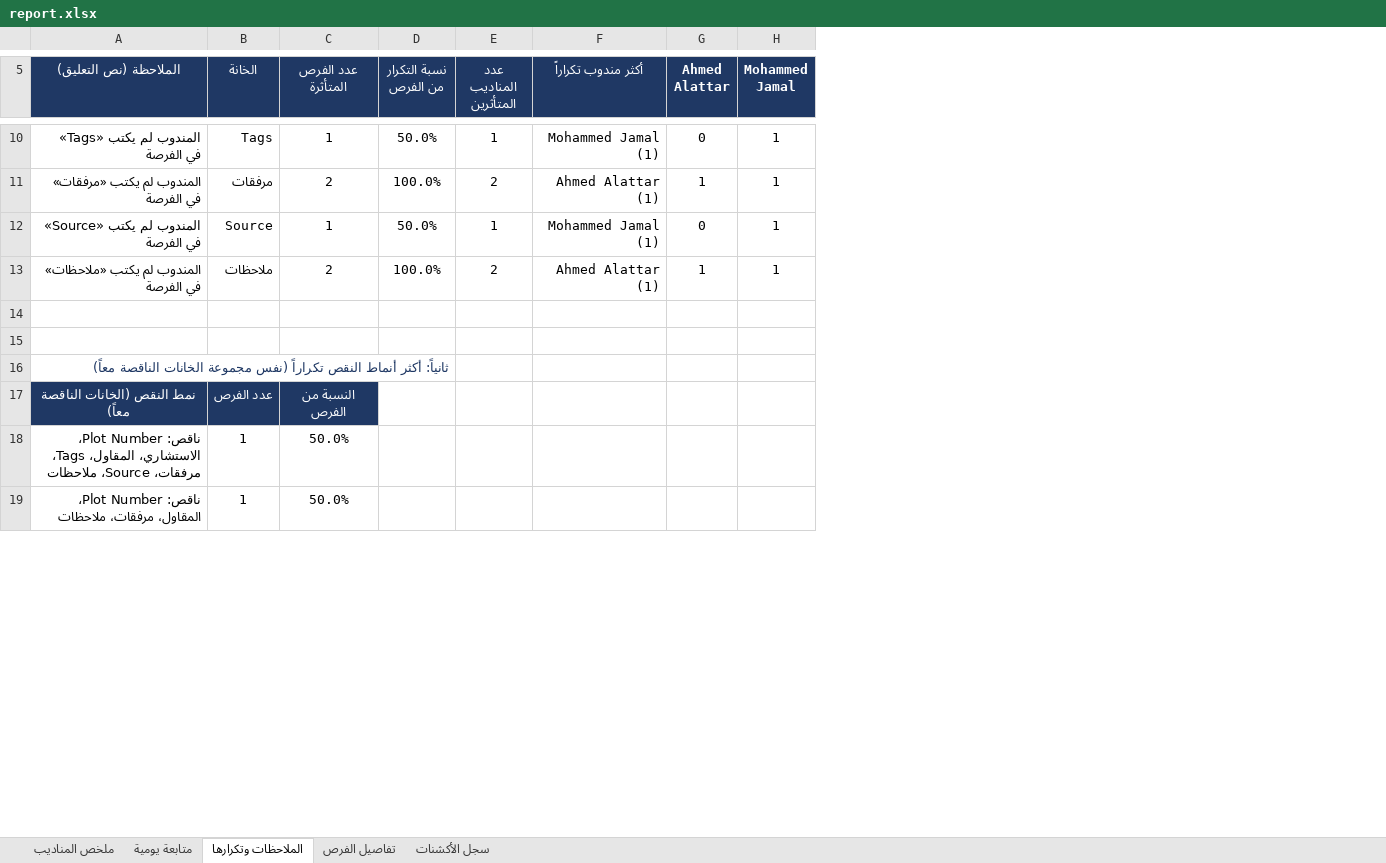
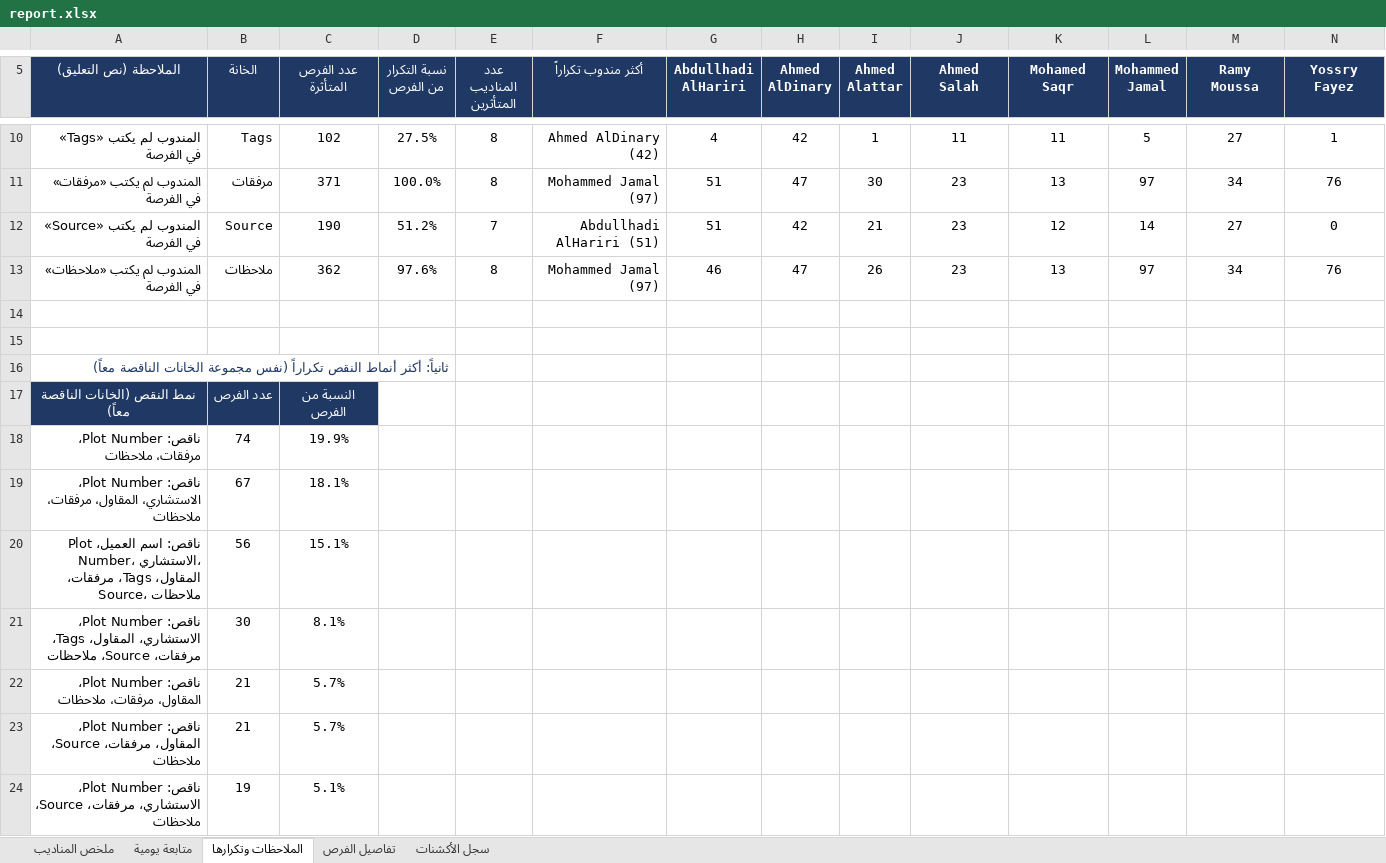
Before and after one commit to smou-lifts/daily, an Excel workbook: report.xlsx, sheet الملاحظات وتكرارها, drawn as a sheet; only a part is shown, gaps mark what is left out; values as stored, in another font and other column widths than the file's, no borders; conditional formats not drawn; addresses are those after the commit; the diff covers the shown part only; the diff names each change by its address in the sheet, - before the commit and + after, or states it on an @@ line.

```diff
--- a/report.xlsx (sheet الملاحظات وتكرارها)
+++ b/report.xlsx (sheet الملاحظات وتكرارها)
+column G (Abdullhadi AlHariri), rows 10-13: 4 | 51 | 51 | 46
+column H (Ahmed AlDinary), rows 10-13: 42 | 47 | 42 | 47
+column J (Ahmed Salah), rows 10-13: 11 | 23 | 23 | 23
+column K (Mohamed Saqr), rows 10-13: 11 | 13 | 12 | 13
+column M (Ramy Moussa), rows 10-13: 27 | 34 | 27 | 34
+column N (Yossry Fayez), rows 10-13: 1 | 76 | 0 | 76
-C10 (عدد الفرص المتأثرة): 1
+C10 (عدد الفرص المتأثرة): 102
-D10 (نسبة التكرار من الفرص): 50.0%
+D10 (نسبة التكرار من الفرص): 27.5%
-E10 (عدد المناديب المتأثرين): 1
+E10 (عدد المناديب المتأثرين): 8
-F10 (أكثر مندوب تكراراً): Mohammed Jamal (1)
+F10 (أكثر مندوب تكراراً): Ahmed AlDinary (42)
-I10 (Ahmed Alattar): 0
+I10 (Ahmed Alattar): 1
-L10 (Mohammed Jamal): 1
+L10 (Mohammed Jamal): 5
-C11 (عدد الفرص المتأثرة): 2
+C11 (عدد الفرص المتأثرة): 371
-E11 (عدد المناديب المتأثرين): 2
+E11 (عدد المناديب المتأثرين): 8
-F11 (أكثر مندوب تكراراً): Ahmed Alattar (1)
+F11 (أكثر مندوب تكراراً): Mohammed Jamal (97)
-I11 (Ahmed Alattar): 1
+I11 (Ahmed Alattar): 30
-L11 (Mohammed Jamal): 1
+L11 (Mohammed Jamal): 97
-C12 (عدد الفرص المتأثرة): 1
+C12 (عدد الفرص المتأثرة): 190
-D12 (نسبة التكرار من الفرص): 50.0%
+D12 (نسبة التكرار من الفرص): 51.2%
-E12 (عدد المناديب المتأثرين): 1
+E12 (عدد المناديب المتأثرين): 7
-F12 (أكثر مندوب تكراراً): Mohammed Jamal (1)
+F12 (أكثر مندوب تكراراً): Abdullhadi AlHariri (51)
-I12 (Ahmed Alattar): 0
+I12 (Ahmed Alattar): 21
-L12 (Mohammed Jamal): 1
+L12 (Mohammed Jamal): 14
-C13 (عدد الفرص المتأثرة): 2
+C13 (عدد الفرص المتأثرة): 362
-D13 (نسبة التكرار من الفرص): 100.0%
+D13 (نسبة التكرار من الفرص): 97.6%
-E13 (عدد المناديب المتأثرين): 2
+E13 (عدد المناديب المتأثرين): 8
-F13 (أكثر مندوب تكراراً): Ahmed Alattar (1)
+F13 (أكثر مندوب تكراراً): Mohammed Jamal (97)
-I13 (Ahmed Alattar): 1
+I13 (Ahmed Alattar): 26
-L13 (Mohammed Jamal): 1
+L13 (Mohammed Jamal): 97
+row 18: ناقص: Plot Number، مرفقات، ملاحظات | 74 | 19.9%
+row 19: ناقص: Plot Number، الاستشاري، المقاول، مرفقات، ملاحظات | 67 | 18.1%
+row 20: ناقص: اسم العميل، Plot Number، الاستشاري، المقاول، Tags، مرفقات، Source، ملاحظات | 56 | 15.1%
-B21 (الخانة): 1
+B21 (الخانة): 30
-C21 (عدد الفرص المتأثرة): 50.0%
+C21 (عدد الفرص المتأثرة): 8.1%
-B22 (الخانة): 1
+B22 (الخانة): 21
-C22 (عدد الفرص المتأثرة): 50.0%
+C22 (عدد الفرص المتأثرة): 5.7%
+row 23: ناقص: Plot Number، المقاول، مرفقات، Source، ملاحظات | 21 | 5.7%
+row 24: ناقص: Plot Number، الاستشاري، مرفقات، Source، ملاحظات | 19 | 5.1%
```
Also changed, not shown: 15 added rows, 38 edited cells, cell formats and merged cells elsewhere in this sheet, sheet سجل الأكشنات, sheet تفاصيل الفرص, sheet متابعة يومية, sheet ملخص المناديب, formulas that keep their value, 1 other file.
